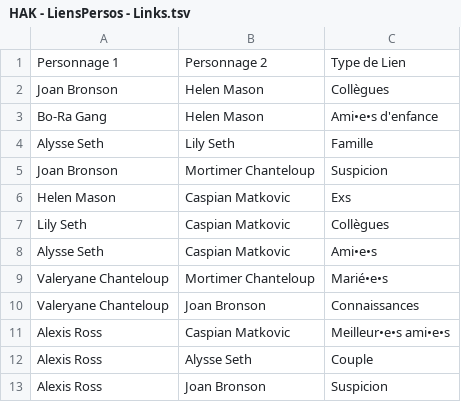
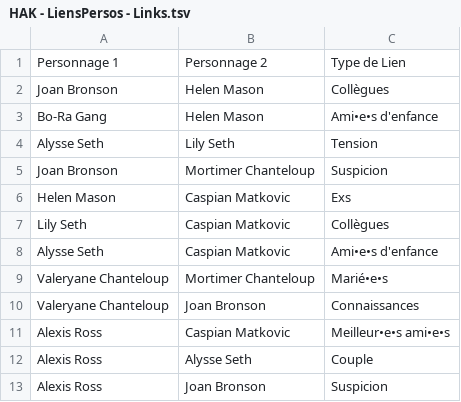
Before and after one commit to Daishikofy/HAK_NetworkViz, a TSV file: data/HAK - LiensPersos - Links.tsv, drawn as a sheet; only a part is shown; the diff covers the shown part only.

```diff
--- a/data/HAK - LiensPersos - Links.tsv
+++ b/data/HAK - LiensPersos - Links.tsv
@@ -3,3 +3,3 @@ Joan Bronson	Helen Mason	Collègues
 Bo-Ra Gang	Helen Mason	Ami•e•s d'enfance
-Alysse Seth	Lily Seth	Famille
+Alysse Seth	Lily Seth	Tension
 Joan Bronson	Mortimer Chanteloup	Suspicion
@@ -7,3 +7,3 @@ Helen Mason	Caspian Matkovic	Exs
 Lily Seth	Caspian Matkovic	Collègues
-Alysse Seth	Caspian Matkovic	Ami•e•s
+Alysse Seth	Caspian Matkovic	Ami•e•s d'enfance
 Valeryane Chanteloup	Mortimer Chanteloup	Marié•e•s
```
Also changed, not shown: 21 added rows elsewhere in this file, data/HAK - LiensPersos - Characters.tsv, 2 other files.
